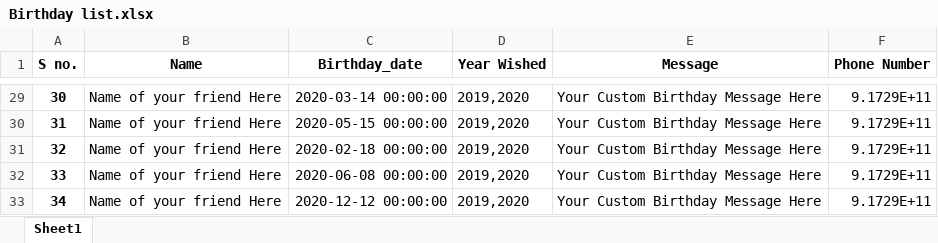
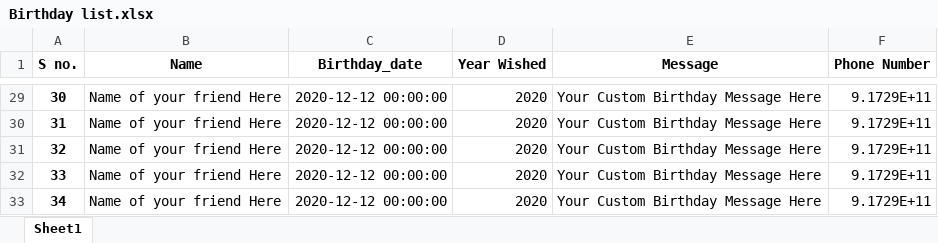
Before and after one commit to Harshal-y/Birthday_wisher, an Excel workbook: Birthday list.xlsx, sheet Sheet1, drawn as a sheet; only a part is shown, gaps mark what is left out; values as stored, in another font and other column widths than the file's, no borders; the diff covers the shown part only; the diff names each change by its address in the sheet, - before the commit and + after, or states it on an @@ line.

Commit message:
Updated Birthday.xlsx

```diff
--- a/Birthday list.xlsx (sheet Sheet1)
+++ b/Birthday list.xlsx (sheet Sheet1)
-C29 (Birthday_date): 2020-03-14 00:00:00
+C29 (Birthday_date): 2020-12-12 00:00:00
-D29:D33 (Year Wished): 2019,2020
+D29:D33 (Year Wished): 2020
-C30 (Birthday_date): 2020-05-15 00:00:00
+C30 (Birthday_date): 2020-12-12 00:00:00
-C31 (Birthday_date): 2020-02-18 00:00:00
+C31 (Birthday_date): 2020-12-12 00:00:00
-C32 (Birthday_date): 2020-06-08 00:00:00
+C32 (Birthday_date): 2020-12-12 00:00:00
```
Also changed, not shown: 47 edited cells elsewhere in this sheet.
